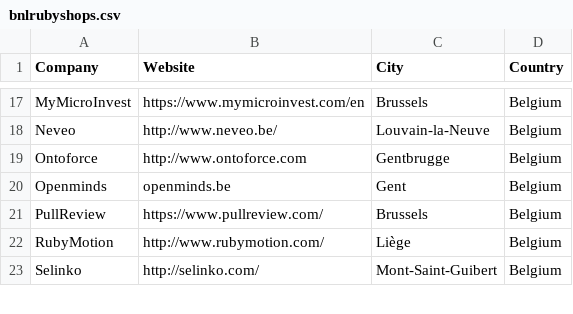
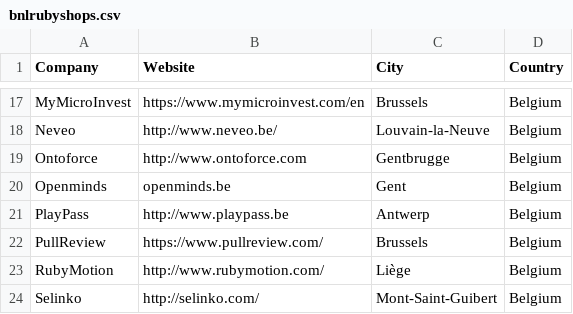
Before and after one commit to brug-be/rubyshops, a CSV file: bnlrubyshops.csv, drawn as a sheet; only a part is shown, gaps mark what is left out.

Commit message:
Adds PlayPass
Ruby is used in a lot of the backend code.

```diff
--- a/bnlrubyshops.csv
+++ b/bnlrubyshops.csv
@@ -20,2 +20,3 @@ Ontoforce,http://www.ontoforce.com,Gentbrugge,Belgium
 Openminds,openminds.be,Gent,Belgium
+PlayPass,http://www.playpass.be,Antwerp,Belgium
 PullReview,https://www.pullreview.com/,Brussels,Belgium
```
